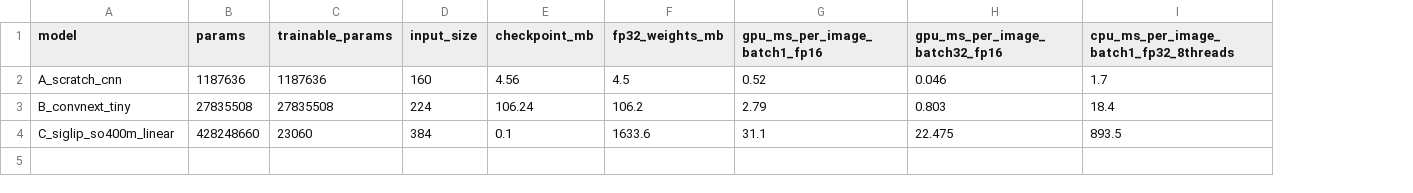
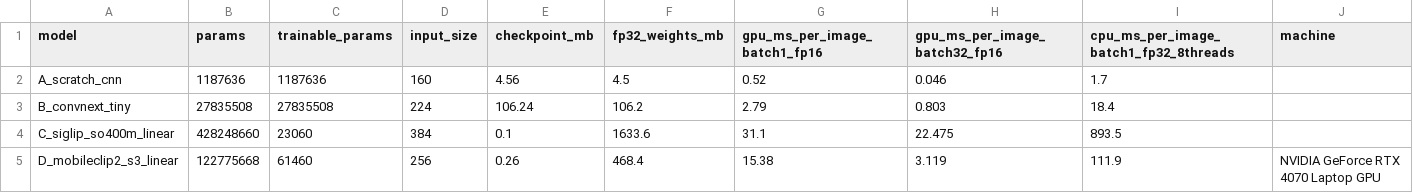
Before and after one commit to Vaperizer2/626-Project, a CSV file: results/itri626/efficiency.csv, drawn as a sheet; the diff names each change by its address in the sheet, - before the commit and + after, or states it on an @@ line.

```diff
--- a/results/itri626/efficiency.csv
+++ b/results/itri626/efficiency.csv
+column J (machine), empty
+row 5: D_mobileclip2_s3_linear | 122775668 | 61460 | 256 | 0.26 | 468.4 | 15.38 | 3.119 | 111.9 | NVIDIA GeForce RTX 4070 Laptop GPU
```
Also changed, not shown: results/itri626/hyperparameters.csv, results/itri626/per_class.csv, 10 other files.
